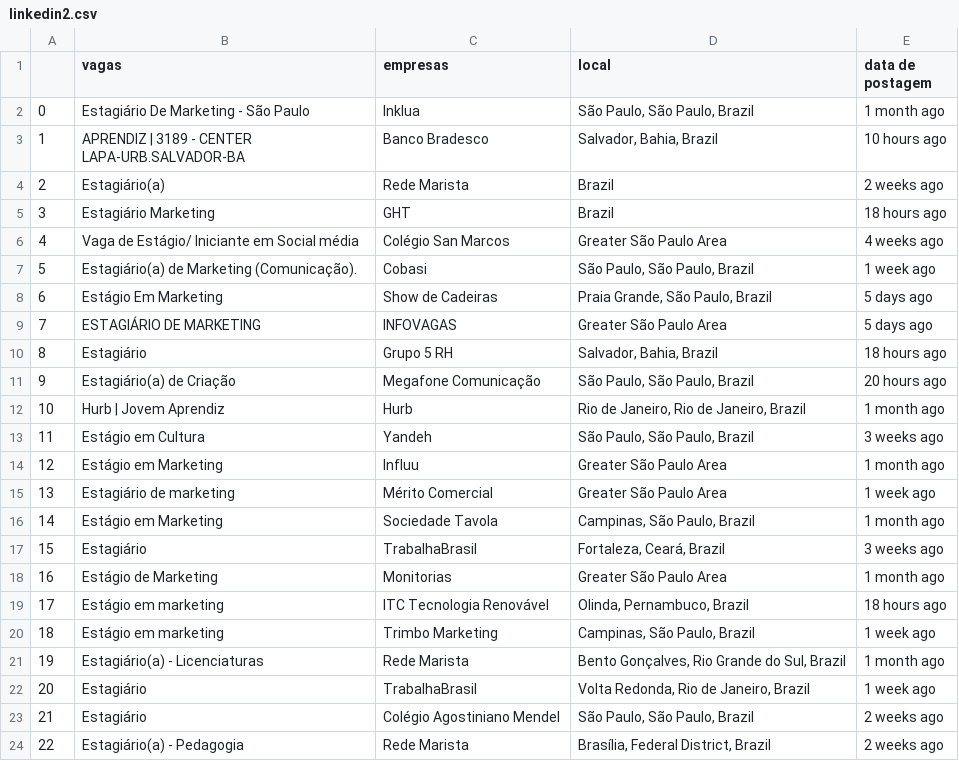
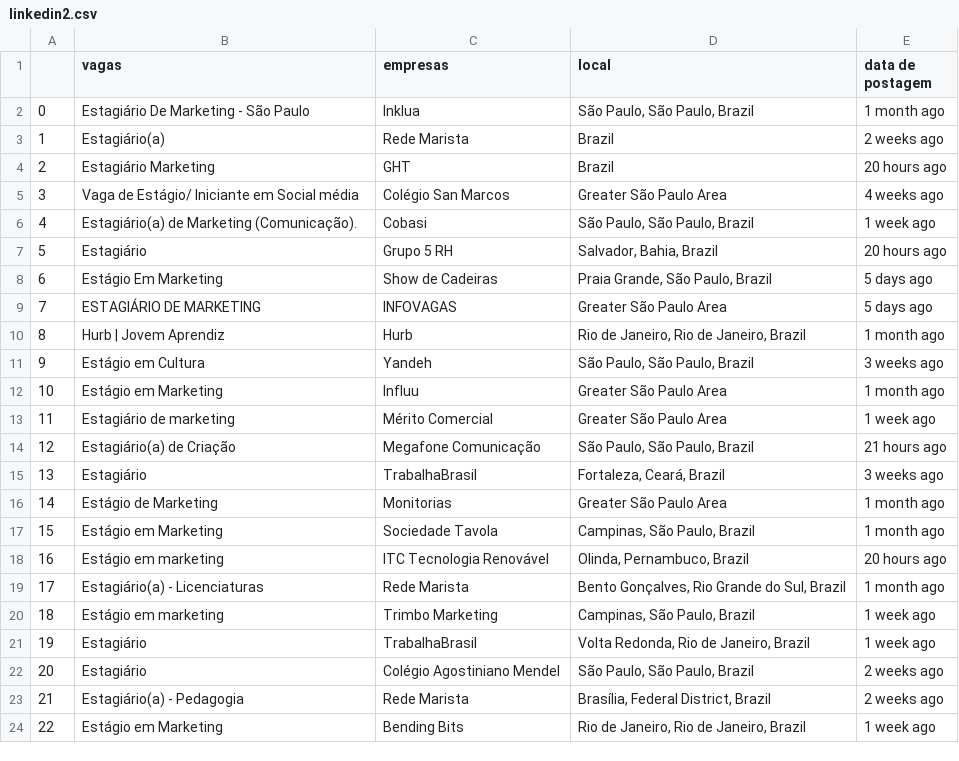
Before and after one commit to HigorRamos14/webScraping_Linkedin, a CSV file: linkedin2.csv, drawn as a sheet; removed rows and columns are numbered as before the commit, all else as after; the diff names each change by its address in the sheet, - before the commit and + after, or states it on an @@ line.

```diff
--- a/linkedin2.csv
+++ b/linkedin2.csv
-row 3: 1 | APRENDIZ | 3189 - CENTER LAPA-URB.SALVADOR-BA | Banco Bradesco | Salvador, Bahia, Brazil | 10 hours ago
@@ column A renumbered between rows 3 and 23 @@
-E4 (data de postagem): 18 hours ago
+E4 (data de postagem): 20 hours ago
+row 7: 5 | Estagiário | Grupo 5 RH | Salvador, Bahia, Brazil | 20 hours ago
-row 10: 8 | Estagiário | Grupo 5 RH | Salvador, Bahia, Brazil | 18 hours ago
-row 11: 9 | Estagiário(a) de Criação | Megafone Comunicação | São Paulo, São Paulo, Brazil | 20 hours ago
+row 14: 12 | Estagiário(a) de Criação | Megafone Comunicação | São Paulo, São Paulo, Brazil | 21 hours ago
@@ row 16 moved to row 17: 15 @@
-E18 (data de postagem): 18 hours ago
+E18 (data de postagem): 20 hours ago
@@ row 21 moved to row 19: 17 @@
+row 24: 22 | Estágio em Marketing | Bending Bits | Rio de Janeiro, Rio de Janeiro, Brazil | 1 week ago
```
Also changed, not shown: 2 other files.
